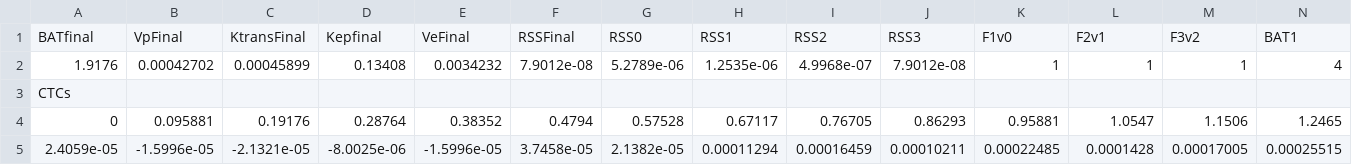
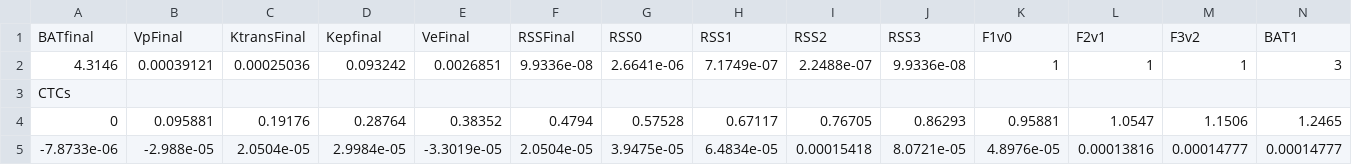
Before and after one commit to guyov1/dce_development, a CSV file: Export.csv, drawn as a sheet; only a part is shown; removed rows and columns are numbered as before the commit, all else as after; rows hold the shown columns only; the diff names each change by its address in the sheet, - before the commit and + after, or states it on an @@ line.

```diff
--- a/Export.csv
+++ b/Export.csv
-row 2: 1.9176 | 0.00042702 | 0.00045899 | 0.13408 | 0.0034232 | 7.9012e-08 | 5.2789e-06 | 1.2535e-06 | 4.9968e-07 | 7.9012e-08 | 1 | 1 | 1 | 4
+row 2: 4.3146 | 0.00039121 | 0.00025036 | 0.093242 | 0.0026851 | 9.9336e-08 | 2.6641e-06 | 7.1749e-07 | 2.2488e-07 | 9.9336e-08 | 1 | 1 | 1 | 3
-row 5: 2.4059e-05 | -1.5996e-05 | -2.1321e-05 | -8.0025e-06 | -1.5996e-05 | 3.7458e-05 | 2.1382e-05 | 0.00011294 | 0.00016459 | 0.00010211 | 0.00022485 | 0.0001428 | 0.00017005 | 0.00025515
+row 5: -7.8733e-06 | -2.988e-05 | 2.0504e-05 | 2.9984e-05 | -3.3019e-05 | 2.0504e-05 | 3.9475e-05 | 6.4834e-05 | 0.00015418 | 8.0721e-05 | 4.8976e-05 | 0.00013816 | 0.00014777 | 0.00014777
```
Also changed, not shown: SimLong_HaMo_20140831.csv, 7 other files.
